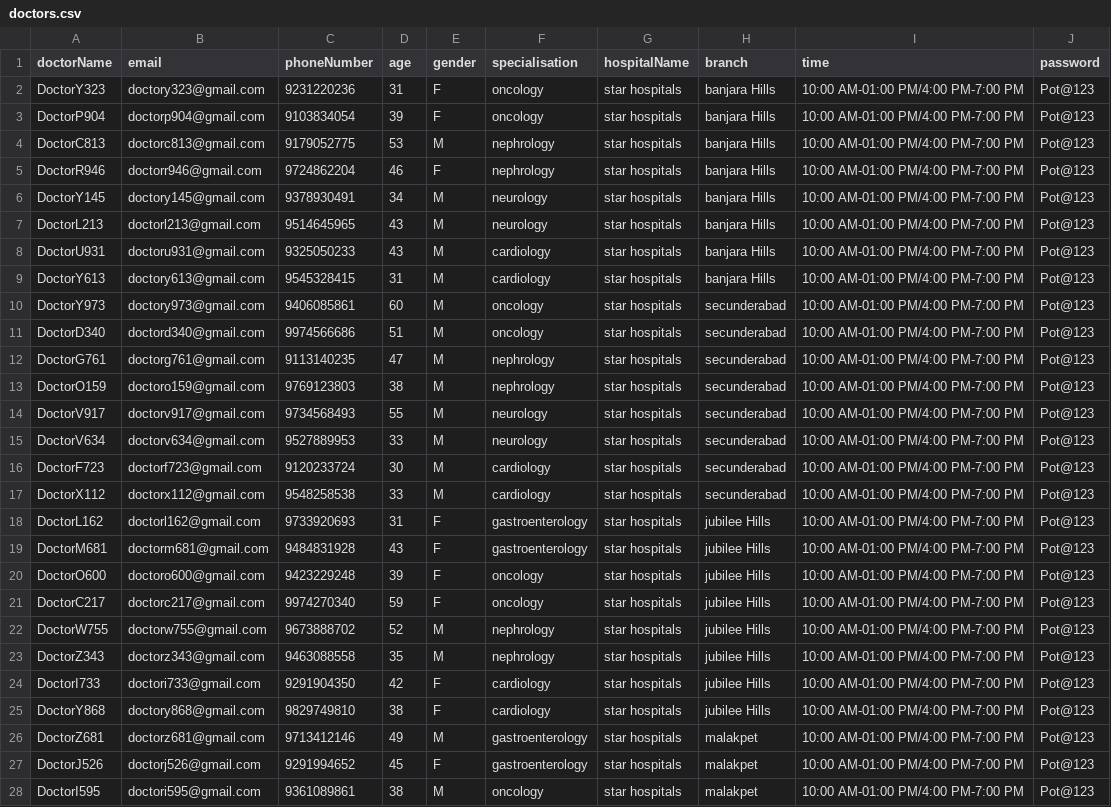
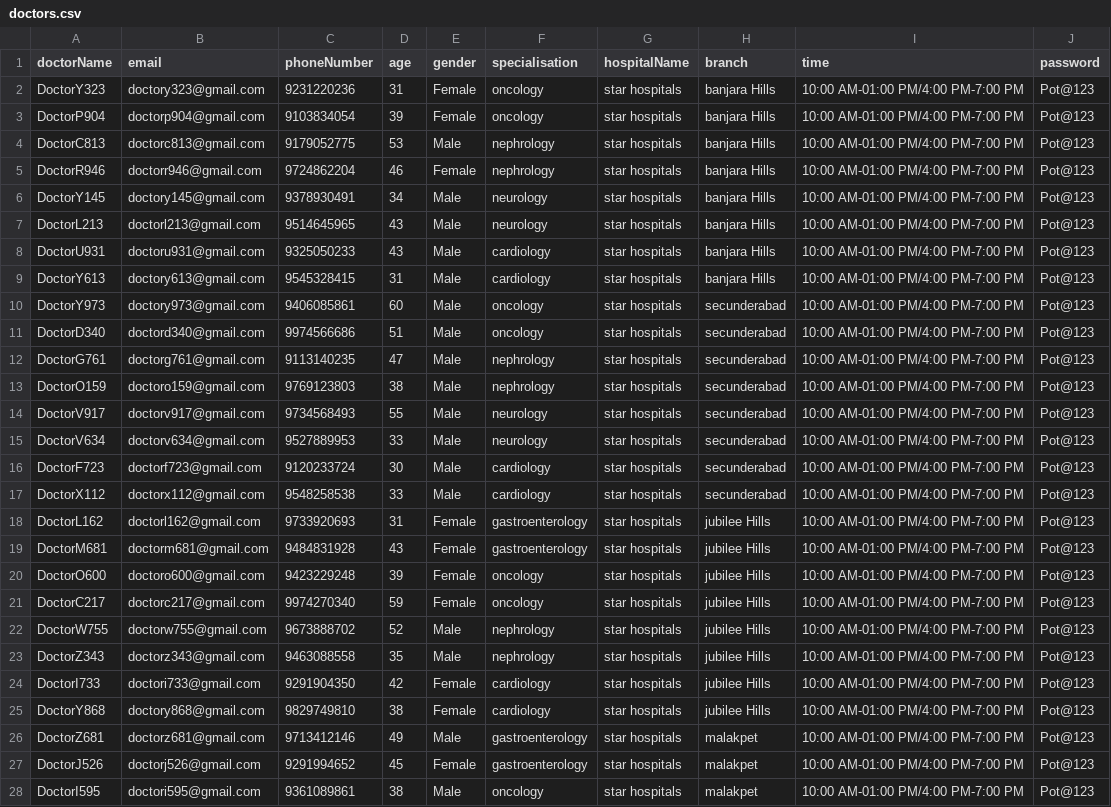
Before and after one commit to Rohan120805/AppointmentGuru, a CSV file: AppointmentGuru/doctors.csv, drawn as a sheet; only a part is shown; the diff covers the shown part only; the diff names each change by its address in the sheet, - before the commit and + after, or states it on an @@ line.

Commit message:
Rohan

```diff
--- a/AppointmentGuru/doctors.csv
+++ b/AppointmentGuru/doctors.csv
-E2:E3 (gender): F
+E2:E3 (gender): Female
-E4 (gender): M
+E4 (gender): Male
-E5 (gender): F
+E5 (gender): Female
-E6:E17 (gender): M
+E6:E17 (gender): Male
-E18:E21 (gender): F
+E18:E21 (gender): Female
-E22:E23 (gender): M
+E22:E23 (gender): Male
-E24:E25 (gender): F
+E24:E25 (gender): Female
-E26 (gender): M
+E26 (gender): Male
-E27 (gender): F
+E27 (gender): Female
-E28 (gender): M
+E28 (gender): Male
```
Also changed, not shown: 173 edited cells elsewhere in this file.
